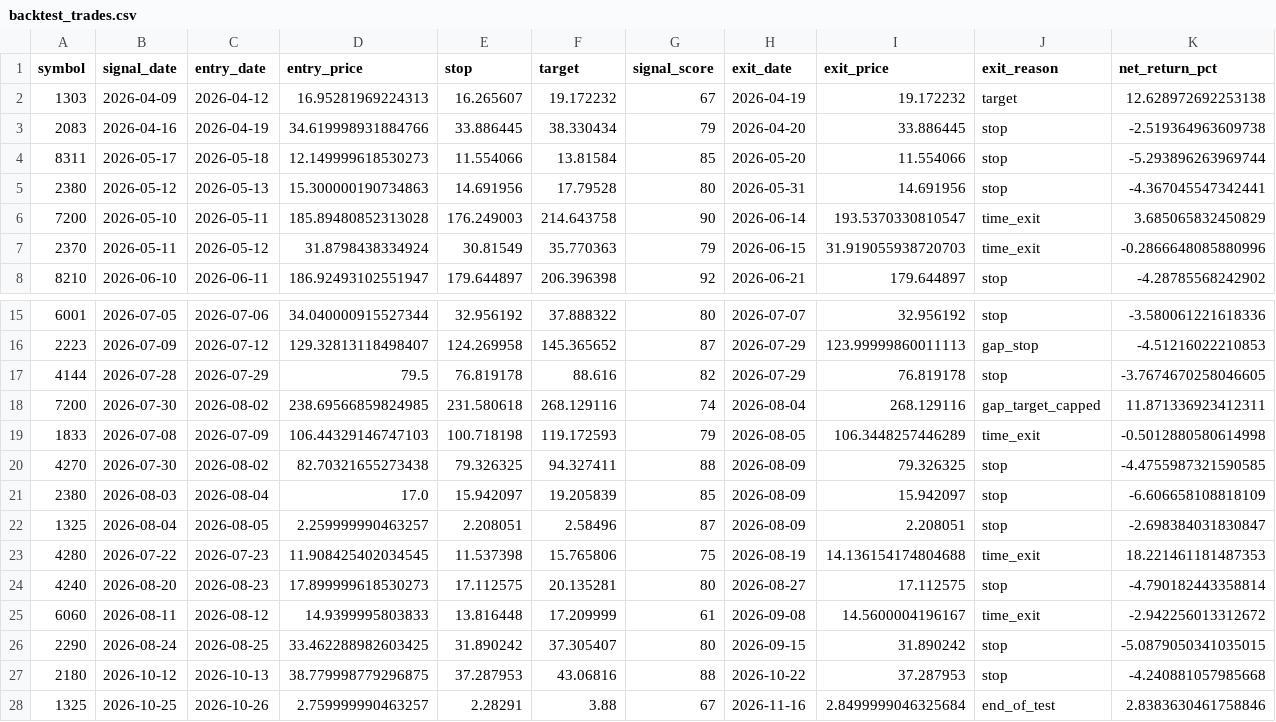
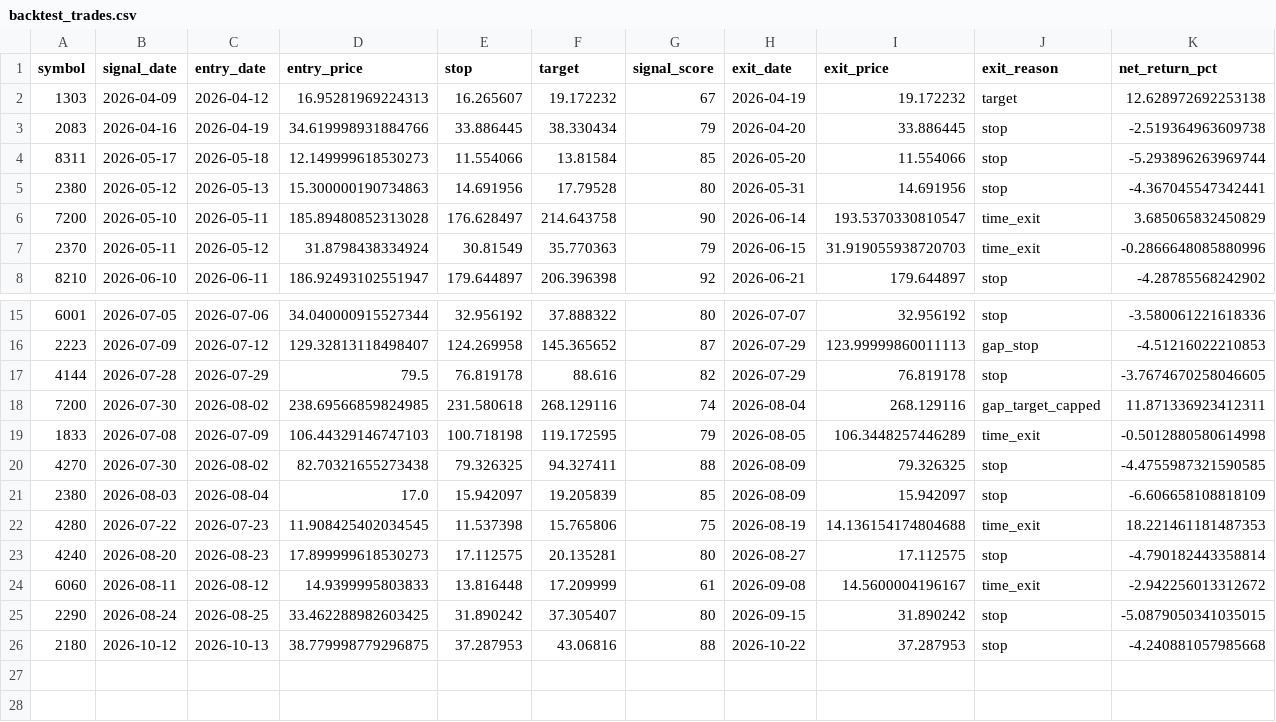
Before and after one commit to saqerkhalel-gif/tasi-radar-3, a CSV file: output/backtest_trades.csv, drawn as a sheet; only a part is shown, gaps mark what is left out.

```diff
--- a/output/backtest_trades.csv
+++ b/output/backtest_trades.csv
@@ -5,3 +5,3 @@ symbol,signal_date,entry_date,entry_price,stop,target,signal_score,exit_date,exi
 2380,2026-05-12,2026-05-13,15.300000190734863,14.691956,17.79528,80,2026-05-31,14.691956,stop,-4.367045547342441
-7200,2026-05-10,2026-05-11,185.89480852313028,176.249003,214.643758,90,2026-06-14,193.5370330810547,time_exit,3.685065832450829
+7200,2026-05-10,2026-05-11,185.89480852313028,176.628497,214.643758,90,2026-06-14,193.5370330810547,time_exit,3.685065832450829
 2370,2026-05-11,2026-05-12,31.8798438334924,30.81549,35.770363,79,2026-06-15,31.919055938720703,time_exit,-0.2866648085880996
@@ -18,6 +18,5 @@ symbol,signal_date,entry_date,entry_price,stop,target,signal_score,exit_date,exi
 7200,2026-07-30,2026-08-02,238.69566859824985,231.580618,268.129116,74,2026-08-04,268.129116,gap_target_capped,11.871336923412311
-1833,2026-07-08,2026-07-09,106.44329146747103,100.718198,119.172593,79,2026-08-05,106.3448257446289,time_exit,-0.5012880580614998
+1833,2026-07-08,2026-07-09,106.44329146747103,100.718198,119.172595,79,2026-08-05,106.3448257446289,time_exit,-0.5012880580614998
 4270,2026-07-30,2026-08-02,82.70321655273438,79.326325,94.327411,88,2026-08-09,79.326325,stop,-4.4755987321590585
 2380,2026-08-03,2026-08-04,17.0,15.942097,19.205839,85,2026-08-09,15.942097,stop,-6.606658108818109
-1325,2026-08-04,2026-08-05,2.259999990463257,2.208051,2.58496,87,2026-08-09,2.208051,stop,-2.698384031830847
 4280,2026-07-22,2026-07-23,11.908425402034545,11.537398,15.765806,75,2026-08-19,14.136154174804688,time_exit,18.221461181487353
@@ -27,2 +26 @@ symbol,signal_date,entry_date,entry_price,stop,target,signal_score,exit_date,exi
 2180,2026-10-12,2026-10-13,38.779998779296875,37.287953,43.06816,88,2026-10-22,37.287953,stop,-4.240881057985668
-1325,2026-10-25,2026-10-26,2.759999990463257,2.28291,3.88,67,2026-11-16,2.8499999046325684,end_of_test,2.8383630461758846
```
Also changed, not shown: output/backtest_equity.csv, output/benchmark.csv, 24 other files.
